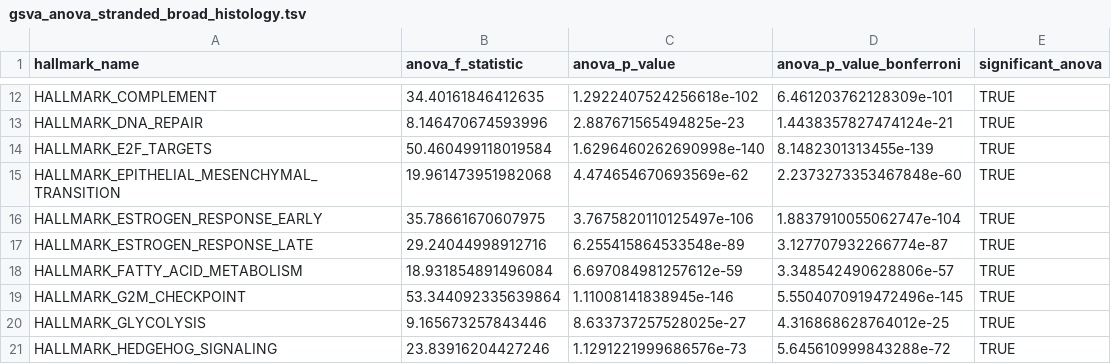
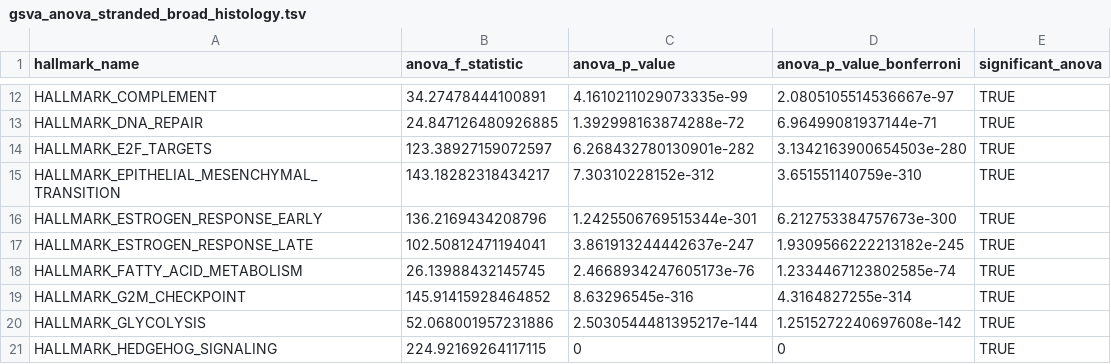
Before and after one commit to sangeetashukla/OpenPedCan-analysis, a TSV file: analyses/gene-set-enrichment-analysis/results/gsva_anova_stranded_broad_histology.tsv, drawn as a sheet; only a part is shown, gaps mark what is left out; the diff covers the shown part only; the diff names each change by its address in the sheet, - before the commit and + after, or states it on an @@ line.

```diff
--- a/analyses/gene-set-enrichment-analysis/results/gsva_anova_stranded_broad_histology.tsv
+++ b/analyses/gene-set-enrichment-analysis/results/gsva_anova_stranded_broad_histology.tsv
-B12 (anova_f_statistic): 34.40161846412635
+B12 (anova_f_statistic): 34.27478444100891
-C12 (anova_p_value): 1.2922407524256618e-102
+C12 (anova_p_value): 4.1610211029073335e-99
-D12 (anova_p_value_bonferroni): 6.461203762128309e-101
+D12 (anova_p_value_bonferroni): 2.0805105514536667e-97
-B13 (anova_f_statistic): 8.146470674593996
+B13 (anova_f_statistic): 24.847126480926885
-C13 (anova_p_value): 2.887671565494825e-23
+C13 (anova_p_value): 1.392998163874288e-72
-D13 (anova_p_value_bonferroni): 1.4438357827474124e-21
+D13 (anova_p_value_bonferroni): 6.96499081937144e-71
-B14 (anova_f_statistic): 50.460499118019584
+B14 (anova_f_statistic): 123.38927159072597
-C14 (anova_p_value): 1.6296460262690998e-140
+C14 (anova_p_value): 6.268432780130901e-282
-D14 (anova_p_value_bonferroni): 8.1482301313455e-139
+D14 (anova_p_value_bonferroni): 3.1342163900654503e-280
-B15 (anova_f_statistic): 19.961473951982068
+B15 (anova_f_statistic): 143.18282318434217
-C15 (anova_p_value): 4.474654670693569e-62
+C15 (anova_p_value): 7.30310228152e-312
-D15 (anova_p_value_bonferroni): 2.2373273353467848e-60
+D15 (anova_p_value_bonferroni): 3.651551140759e-310
-B16 (anova_f_statistic): 35.78661670607975
+B16 (anova_f_statistic): 136.2169434208796
-C16 (anova_p_value): 3.7675820110125497e-106
+C16 (anova_p_value): 1.2425506769515344e-301
-D16 (anova_p_value_bonferroni): 1.8837910055062747e-104
+D16 (anova_p_value_bonferroni): 6.212753384757673e-300
-B17 (anova_f_statistic): 29.24044998912716
+B17 (anova_f_statistic): 102.50812471194041
-C17 (anova_p_value): 6.255415864533548e-89
+C17 (anova_p_value): 3.861913244442637e-247
-D17 (anova_p_value_bonferroni): 3.127707932266774e-87
+D17 (anova_p_value_bonferroni): 1.9309566222213182e-245
-B18 (anova_f_statistic): 18.931854891496084
+B18 (anova_f_statistic): 26.13988432145745
-C18 (anova_p_value): 6.697084981257612e-59
+C18 (anova_p_value): 2.4668934247605173e-76
-D18 (anova_p_value_bonferroni): 3.348542490628806e-57
+D18 (anova_p_value_bonferroni): 1.2334467123802585e-74
-B19 (anova_f_statistic): 53.344092335639864
+B19 (anova_f_statistic): 145.91415928464852
-C19 (anova_p_value): 1.11008141838945e-146
+C19 (anova_p_value): 8.63296545e-316
-D19 (anova_p_value_bonferroni): 5.5504070919472496e-145
+D19 (anova_p_value_bonferroni): 4.3164827255e-314
-B20 (anova_f_statistic): 9.165673257843446
+B20 (anova_f_statistic): 52.068001957231886
-C20 (anova_p_value): 8.633737257528025e-27
+C20 (anova_p_value): 2.5030544481395217e-144
-D20 (anova_p_value_bonferroni): 4.316868628764012e-25
+D20 (anova_p_value_bonferroni): 1.2515272240697608e-142
-B21 (anova_f_statistic): 23.83916204427246
+B21 (anova_f_statistic): 224.92169264117115
-C21 (anova_p_value): 1.1291221999686576e-73
+C21 (anova_p_value): 0
-D21 (anova_p_value_bonferroni): 5.645610999843288e-72
+D21 (anova_p_value_bonferroni): 0
```
Also changed, not shown: 120 edited cells elsewhere in this file, analyses/gene-set-enrichment-analysis/results/gsva_anova_polya_broad_histology.tsv, analyses/gene-set-enrichment-analysis/results/gsva_anova_polya_cancer_group.tsv, 11 other files.
